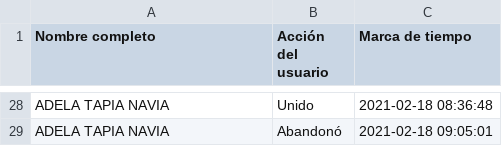
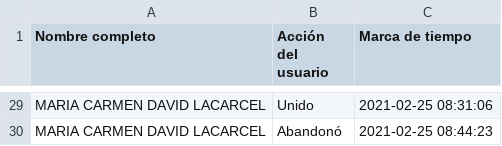
Before and after one commit to restevean/asistenciacsv, a CSV file: output.csv, drawn as a sheet; only a part is shown, gaps mark what is left out; addresses are those after the commit; the diff covers the shown part only; the diff names each change by its address in the sheet, - before the commit and + after, or states it on an @@ line.

```diff
--- a/output.csv
+++ b/output.csv
-A29:A30 (Nombre completo): ADELA TAPIA NAVIA
+A29:A30 (Nombre completo): MARIA CARMEN DAVID LACARCEL
-C29 (Marca de tiempo): 2021-02-18 08:36:48
+C29 (Marca de tiempo): 2021-02-25 08:31:06
-C30 (Marca de tiempo): 2021-02-18 09:05:01
+C30 (Marca de tiempo): 2021-02-25 08:44:23
```
Also changed, not shown: 13 added rows, 12 removed rows and 15 edited cells elsewhere in this file, 1 other file.
